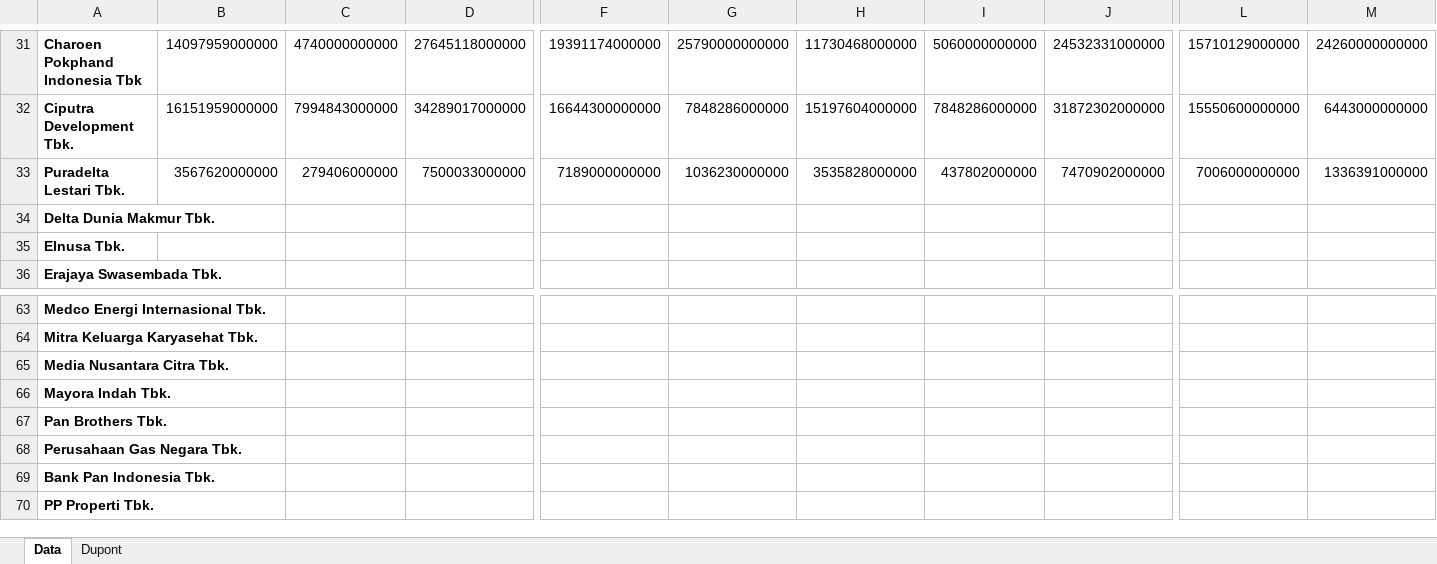
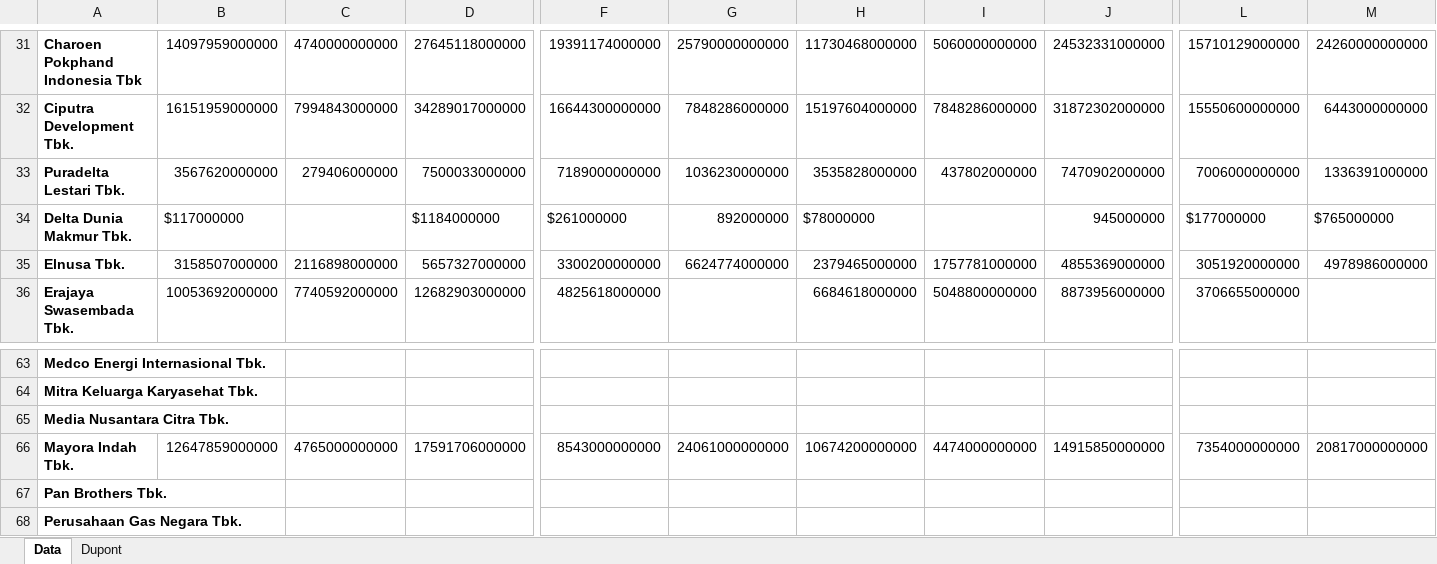
Before and after one commit to grilhami/Reputation-Economics-IBM-Intern-Project, an Excel workbook: documents/IBM Reputation Economy - Financial Data.xlsx, sheet Data, drawn as a sheet; only a part is shown, gaps mark what is left out; the shorter side is filled out with more unchanged rows; values as stored, in another font and other column widths than the file's, no borders; the diff covers the shown part only; the diff names each change by its address in the sheet, - before the commit and + after, or states it on an @@ line.

Commit message:
50 data in spreadsheet and fixed some of the links.

```diff
--- a/documents/IBM Reputation Economy - Financial Data.xlsx (sheet Data)
+++ b/documents/IBM Reputation Economy - Financial Data.xlsx (sheet Data)
-B34: (empty)
+B34: $117000000
-D34: (empty)
+D34: $1184000000
-F34: (empty)
+F34: $261000000
-G34: (empty)
+G34: 892000000
-H34: (empty)
+H34: $78000000
-J34: (empty)
+J34: 945000000
-L34: (empty)
+L34: $177000000
-M34: (empty)
+M34: $765000000
-B35: (empty)
+B35: 3158507000000
-C35: (empty)
+C35: 2116898000000
-D35: (empty)
+D35: 5657327000000
-F35: (empty)
+F35: 3300200000000
-G35: (empty)
+G35: 6624774000000
-H35: (empty)
+H35: 2379465000000
-I35: (empty)
+I35: 1757781000000
-J35: (empty)
+J35: 4855369000000
-L35: (empty)
+L35: 3051920000000
-M35: (empty)
+M35: 4978986000000
-B36: (empty)
+B36: 10053692000000
-C36: (empty)
+C36: 7740592000000
-D36: (empty)
+D36: 12682903000000
-F36: (empty)
+F36: 4825618000000
-H36: (empty)
+H36: 6684618000000
-I36: (empty)
+I36: 5048800000000
-J36: (empty)
+J36: 8873956000000
-L36: (empty)
+L36: 3706655000000
-B66: (empty)
+B66: 12647859000000
-C66: (empty)
+C66: 4765000000000
-D66: (empty)
+D66: 17591706000000
-F66: (empty)
+F66: 8543000000000
-G66: (empty)
+G66: 24061000000000
-H66: (empty)
+H66: 10674200000000
-I66: (empty)
+I66: 4474000000000
-J66: (empty)
+J66: 14915850000000
-L66: (empty)
+L66: 7354000000000
-M66: (empty)
+M66: 20817000000000
```
Also changed, not shown: 157 edited cells elsewhere in this sheet, documents/IBM Reputation Economy - Datasheet - Clean - Revised.xlsx.
